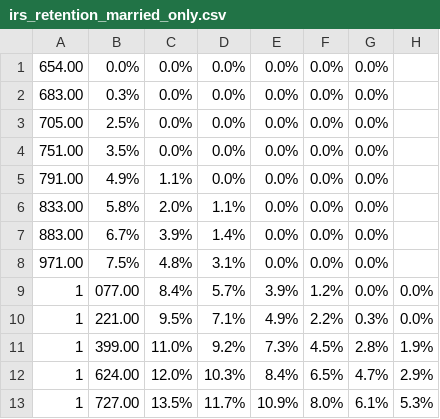
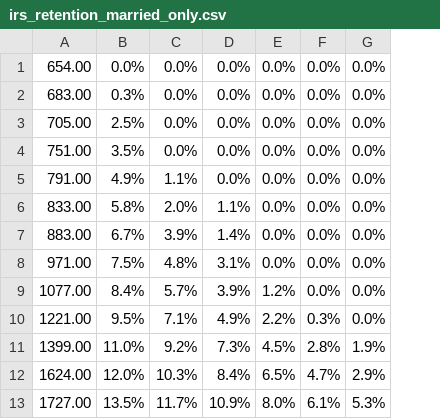
Before and after one commit to Mendess2526/Salarios, a CSV file: irs_tables/irs_retention_married_only.csv, drawn as a sheet; only a part is shown; removed rows and columns are numbered as before the commit, all else as after; the diff names each change by its address in the sheet, - before the commit and + after, or states it on an @@ line.

```diff
--- a/irs_tables/irs_retention_married_only.csv
+++ b/irs_tables/irs_retention_married_only.csv
-column A, rows 1-4: 654.00 | 683.00 | 705.00 | 751.00; row 6: 833.00; rows 9-13: all 1
-column B, rows 1-4: 0.0% | 0.3% | 2.5% | 3.5%; row 6: 5.8%; rows 9-13: 077.00 | 221.00 | 399.00 | 624.00 | 727.00
+column A, rows 1-5: 654.00 | 683.00 | 705.00 | 751.00 | 791.00; rows 9-13: 1077.00 | 1221.00 | 1399.00 | 1624.00 | 1727.00
-G1:G4: (empty)
+G1:G4: 0.0%
-B2: 0.0%
+B2: 0.3%
-B3: 0.0%
+B3: 2.5%
-B4: 0.0%
+B4: 3.5%
-row 5: 791.00 | 4.9% | 1.1% | 0.0% | 0.0% | 0.0% | 0.0%
-B5: 2.0%
+B5: 4.9%
-G5: (empty)
+G5: 0.0%
-row 7: 883.00 | 6.7% | 3.9% | 1.4% | 0.0% | 0.0% | 0.0%
-row 8: 971.00 | 7.5% | 4.8% | 3.1% | 0.0% | 0.0% | 0.0%
+row 6: 833.00 | 5.8% | 2.0% | 1.1% | 0.0% | 0.0% | 0.0%
+row 7: 883.00 | 6.7% | 3.9% | 1.4% | 0.0% | 0.0% | 0.0%
+row 8: 971.00 | 7.5% | 4.8% | 3.1% | 0.0% | 0.0% | 0.0%
```
Also changed, not shown: irs_tables/irs_retention_married_double.csv, irs_tables/irs_retention_married_double_disabled.csv, 12 other files.
